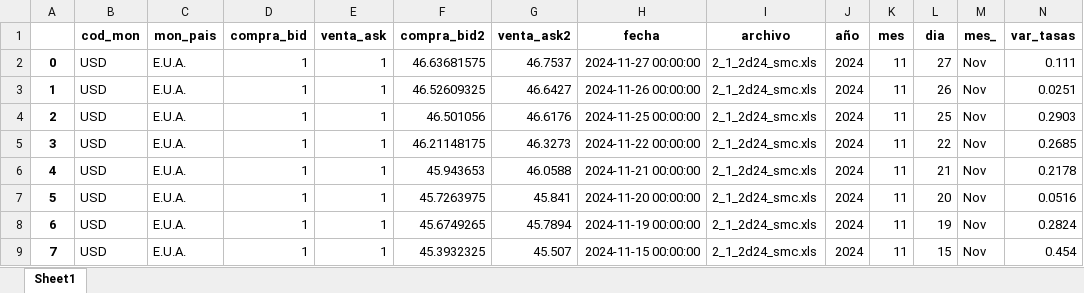
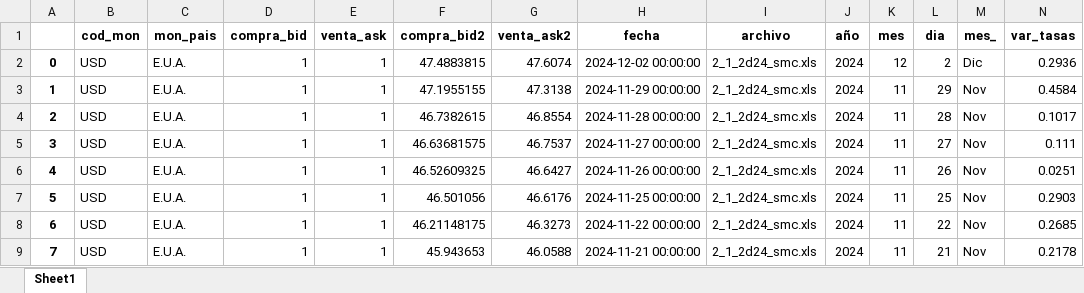
Before and after one commit to jdorantes1987/bantel, an Excel workbook: accesos/excel/tasas_BCV.xlsx, sheet Sheet1, drawn as a sheet; only a part is shown; the shorter side is filled out with more unchanged rows; values as stored, in another font and other column widths than the file's, no borders; addresses are those after the commit; the diff names each change by its address in the sheet, - before the commit and + after, or states it on an @@ line.

```diff
--- a/accesos/excel/tasas_BCV.xlsx (sheet Sheet1)
+++ b/accesos/excel/tasas_BCV.xlsx (sheet Sheet1)
+row 2: 0 | USD | E.U.A. | 1 | 1 | 47.4883815 | 47.6074 | 2024-12-02 00:00:00 | 2_1_2d24_smc.xls | 2024 | 12 | 2 | Dic | 0.2936
+row 3: 1 | USD | E.U.A. | 1 | 1 | 47.1955155 | 47.3138 | 2024-11-29 00:00:00 | 2_1_2d24_smc.xls | 2024 | 11 | 29 | Nov | 0.4584
+row 4: 2 | USD | E.U.A. | 1 | 1 | 46.7382615 | 46.8554 | 2024-11-28 00:00:00 | 2_1_2d24_smc.xls | 2024 | 11 | 28 | Nov | 0.1017
@@ column A renumbered from row 5 down @@
```
Also changed, not shown: 1 other file.
